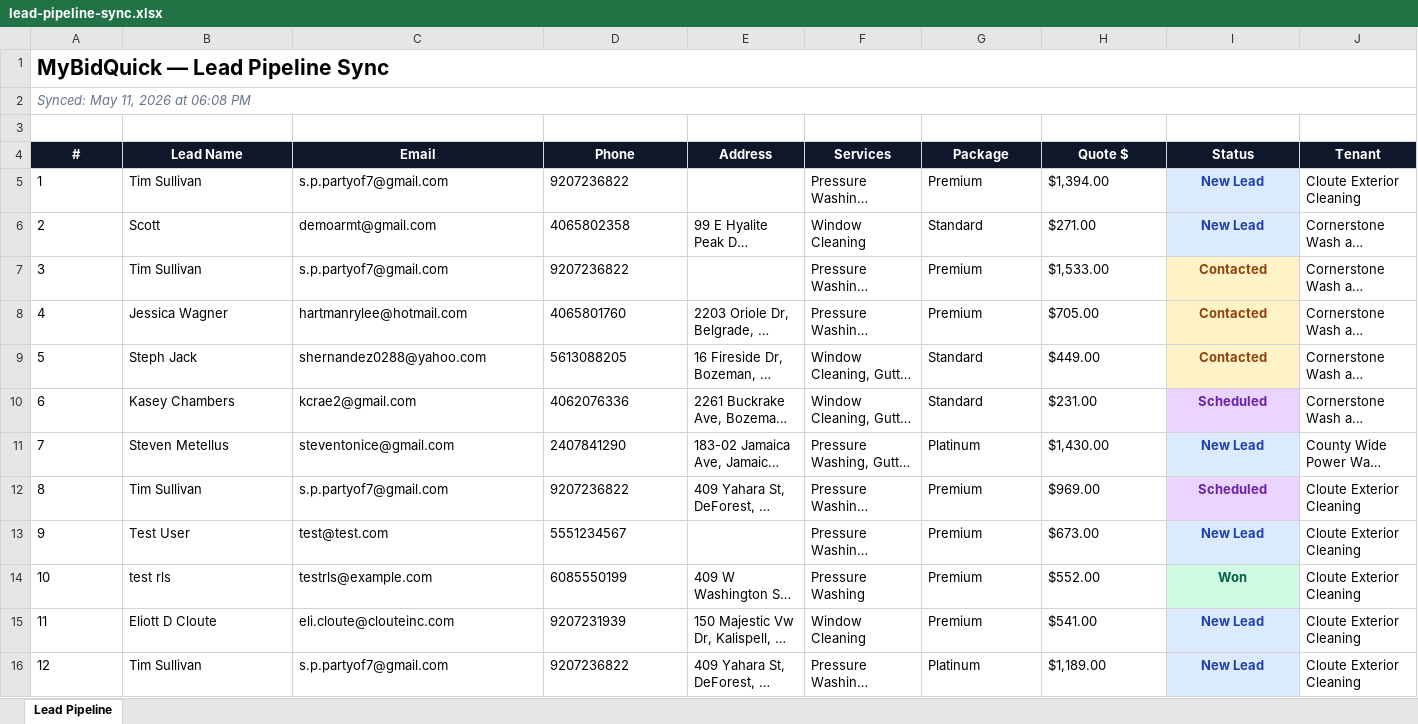
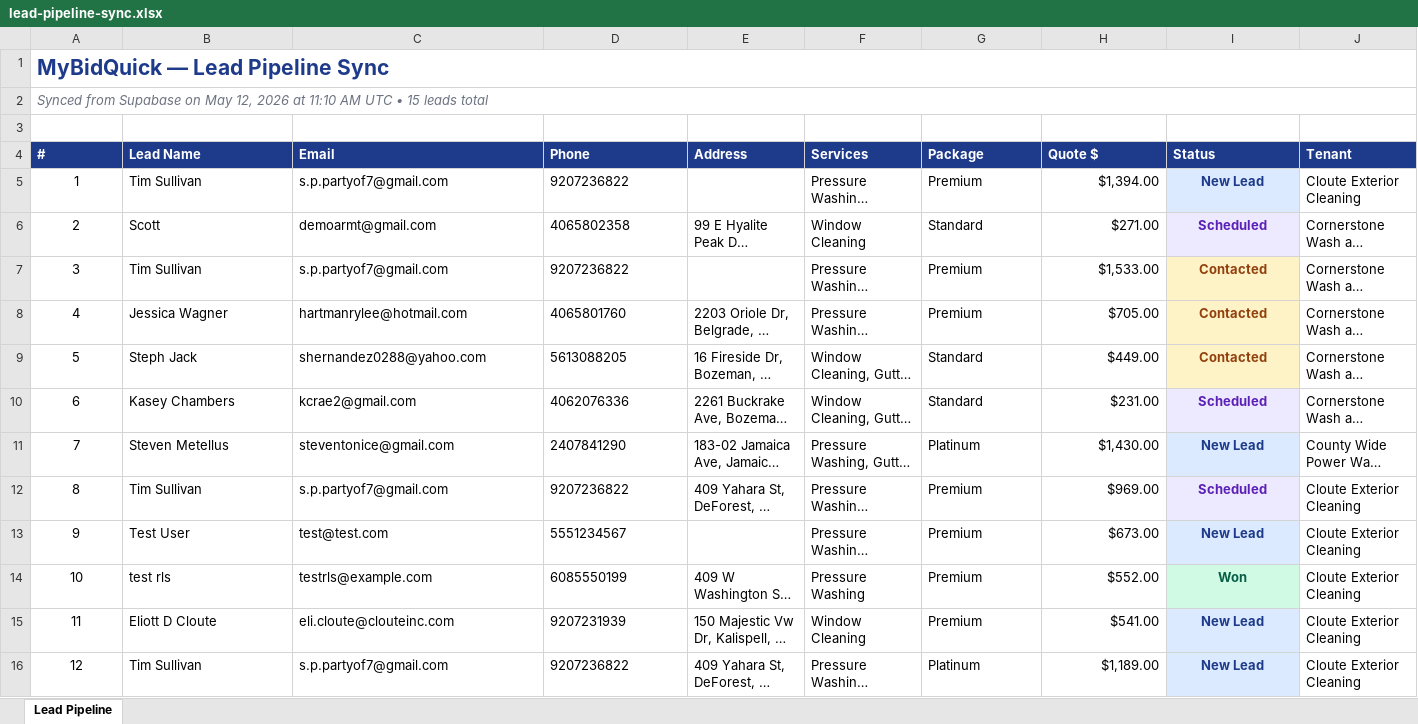
Before and after one commit to sppartyof7-ship-it/mybidquick, an Excel workbook: lead-pipeline-sync.xlsx, sheet Lead Pipeline, drawn as a sheet; only a part is shown; long unchanged cells end in …; values as stored, in another font and other column widths than the file's, no borders; the diff covers the shown part only; the diff names each change by its address in the sheet, - before the commit and + after, or states it on an @@ line.

```diff
--- a/lead-pipeline-sync.xlsx (sheet Lead Pipeline)
+++ b/lead-pipeline-sync.xlsx (sheet Lead Pipeline)
-A1 text colour: black
+A1 text colour: #1E3A8A
-A2 (#): Synced: May 11, 2026 at 06:08 PM
+A2 (#): Synced from Supabase on May 12, 2026 at 11:10 AM UTC • 15 leads total
@@ A4:J4 fill: #0F172A → #1E3A8A, alignment: center → left @@
-A5:A16 alignment: left
+A5:A16 alignment: center
-H5:H16 alignment: left
+H5:H16 alignment: right
-I5 text colour: #1E40AF
+I5 text colour: #1E3A8A
-I6 (Status): New Lead
+I6 (Status): Scheduled
-I6 text colour: #1E40AF
+I6 text colour: #5B21B6
-I11 text colour: #1E40AF
+I11 text colour: #1E3A8A
-I13 text colour: #1E40AF
+I13 text colour: #1E3A8A
-I15:I16 text colour: #1E40AF
+I15:I16 text colour: #1E3A8A
```
Also changed, not shown: 9 added rows, 9 removed rows and cell formats elsewhere in this sheet, 1 other file.
